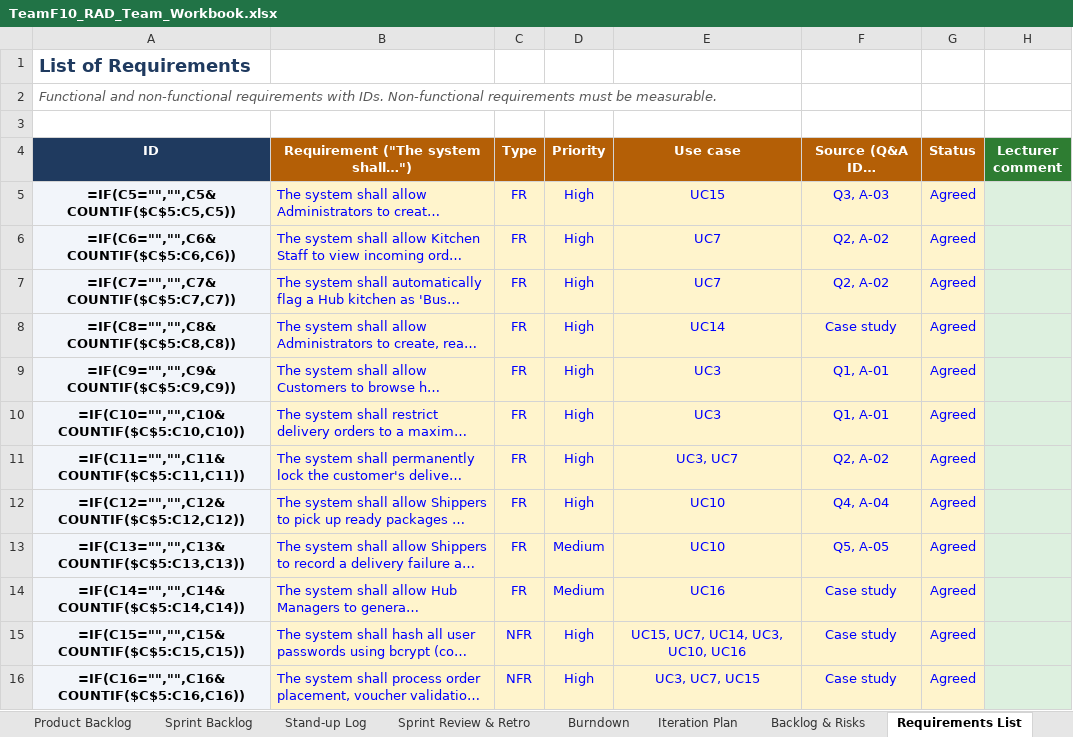
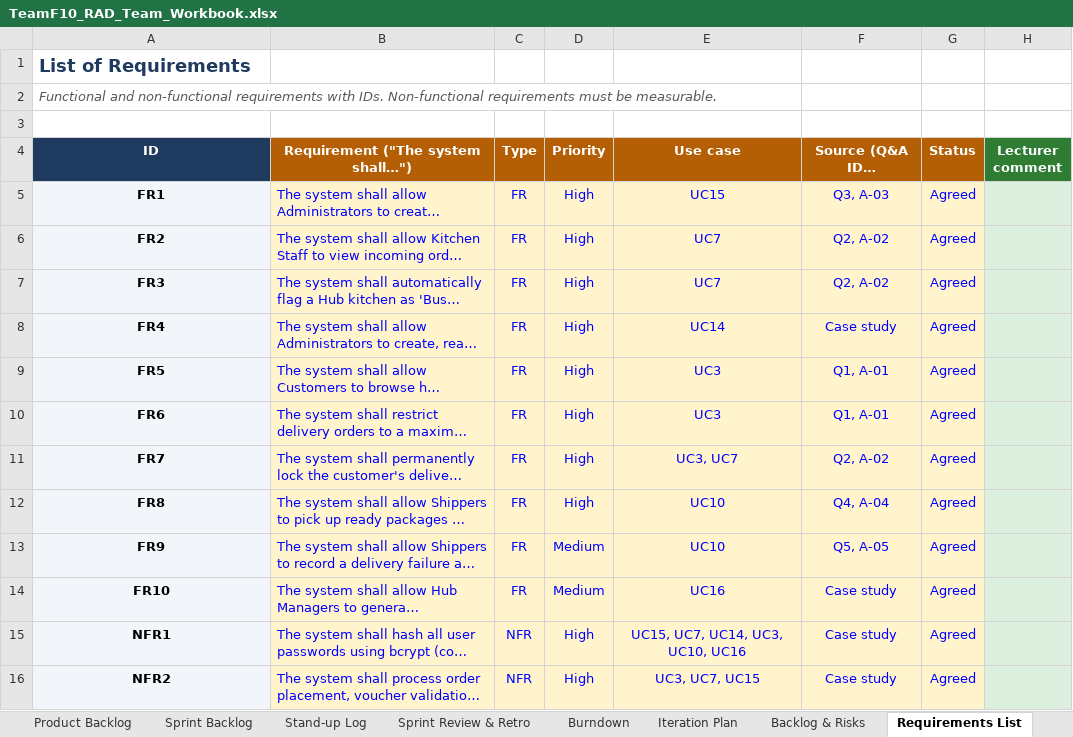
Before and after one commit to DoQuocTrung06/SaigonBite-RAD-TeamF10, an Excel workbook: Part_2/TeamF10_RAD_Team_Workbook.xlsx, sheet Requirements List, drawn as a sheet; only a part is shown; long unchanged cells end in …; values as stored, in another font and other column widths than the file's, no borders; formulas without a stored value are shown as written; the diff covers the shown part only; the diff names each change by its address in the sheet, - before the commit and + after, or states it on an @@ line.

```diff
--- a/Part_2/TeamF10_RAD_Team_Workbook.xlsx (sheet Requirements List)
+++ b/Part_2/TeamF10_RAD_Team_Workbook.xlsx (sheet Requirements List)
-A5 (ID): =IF(C5="","",C5&COUNTIF($C$5:C5,C5))
+A5 (ID): FR1
-A6 (ID): =IF(C6="","",C6&COUNTIF($C$5:C6,C6))
+A6 (ID): FR2
-A7 (ID): =IF(C7="","",C7&COUNTIF($C$5:C7,C7))
+A7 (ID): FR3
-A8 (ID): =IF(C8="","",C8&COUNTIF($C$5:C8,C8))
+A8 (ID): FR4
-A9 (ID): =IF(C9="","",C9&COUNTIF($C$5:C9,C9))
+A9 (ID): FR5
-A10 (ID): =IF(C10="","",C10&COUNTIF($C$5:C10,C10))
+A10 (ID): FR6
-A11 (ID): =IF(C11="","",C11&COUNTIF($C$5:C11,C11))
+A11 (ID): FR7
-A12 (ID): =IF(C12="","",C12&COUNTIF($C$5:C12,C12))
+A12 (ID): FR8
-A13 (ID): =IF(C13="","",C13&COUNTIF($C$5:C13,C13))
+A13 (ID): FR9
-A14 (ID): =IF(C14="","",C14&COUNTIF($C$5:C14,C14))
+A14 (ID): FR10
-A15 (ID): =IF(C15="","",C15&COUNTIF($C$5:C15,C15))
+A15 (ID): NFR1
-A16 (ID): =IF(C16="","",C16&COUNTIF($C$5:C16,C16))
+A16 (ID): NFR2
```
Also changed, not shown: 25 added rows, 25 removed rows, 6 edited cells and cell formats elsewhere in this sheet, sheet Burndown, sheet CRUD Check, sheet Product Backlog, sheet Team & Use Cases, sheet Backlog & Risks, sheet Test Cases, 3 more sheets, formulas that keep their value, charts or pictures.
